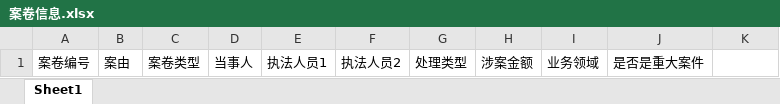
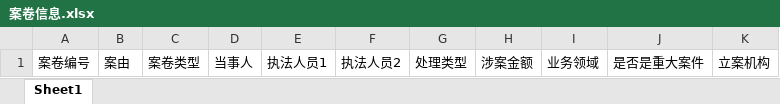
Before and after one commit to lxcmhpy/zhzf, an Excel workbook: static/excel/案卷信息.xlsx, sheet Sheet1, drawn as a sheet; values as stored, in another font and other column widths than the file's, no borders; the diff names each change by its address in the sheet, - before the commit and + after, or states it on an @@ line.

```diff
--- a/static/excel/案卷信息.xlsx (sheet Sheet1)
+++ b/static/excel/案卷信息.xlsx (sheet Sheet1)
-K1: (empty)
+K1: 立案机构
```
Also changed, not shown: static/excel/人员表.xlsx, 2 other files.
